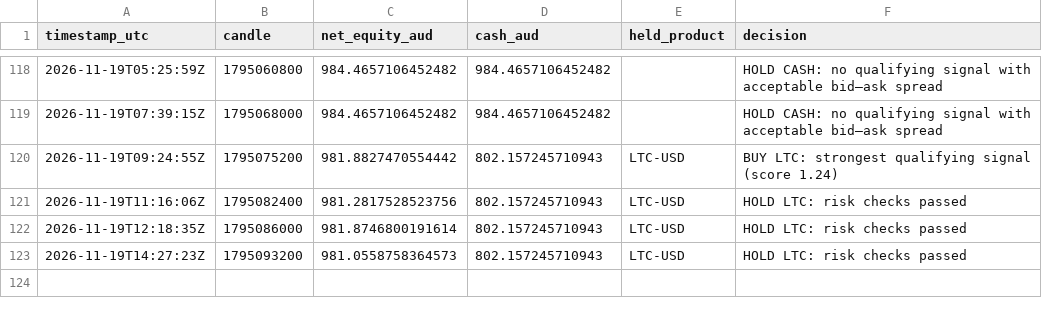
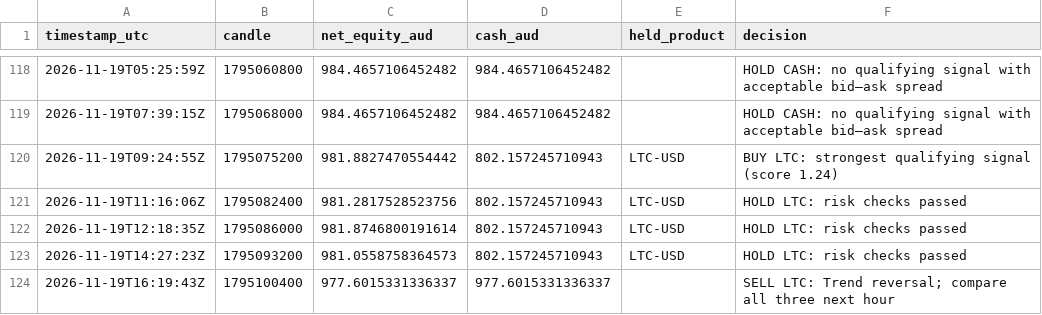
Before and after one commit to KimaKazeKrypto/coinbase-paper-trader-Visibility-Public, a CSV file: data/hourly_history.csv, drawn as a sheet; only a part is shown, gaps mark what is left out.

```diff
--- a/data/hourly_history.csv
+++ b/data/hourly_history.csv
@@ -123 +123,2 @@ timestamp_utc,candle,net_equity_aud,cash_aud,held_product,decision
 2026-11-19T14:27:23Z,1795093200,981.0558758364573,802.157245710943,LTC-USD,HOLD LTC: risk checks passed
+2026-11-19T16:19:43Z,1795100400,977.6015331336337,977.6015331336337,,SELL LTC: Trend reversal; compare all three next hour
```
Also changed, not shown: data/trades.csv, 5 other files.
